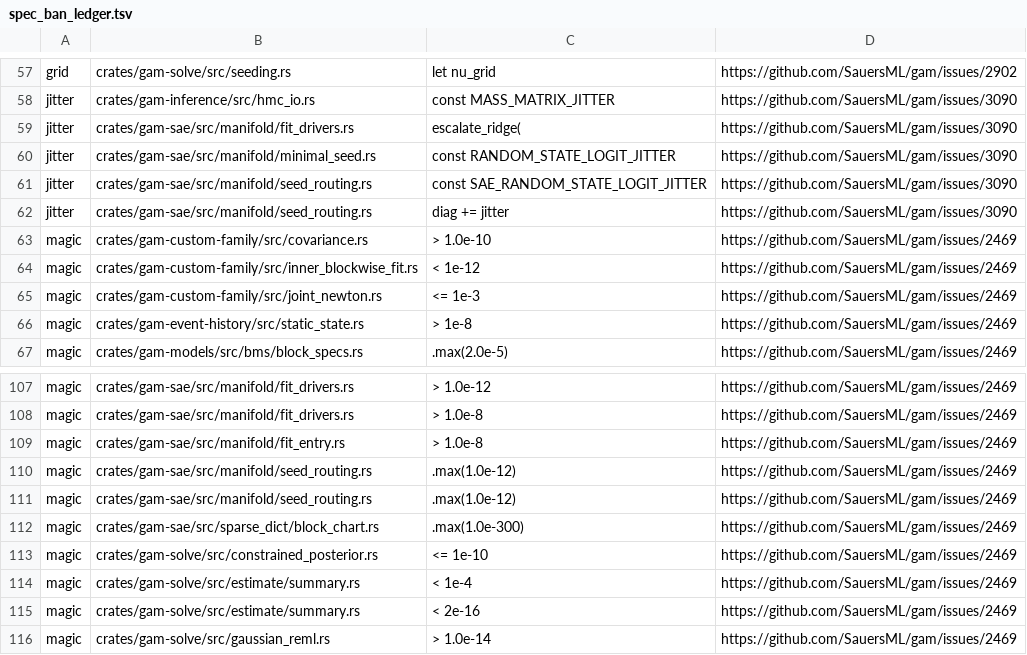
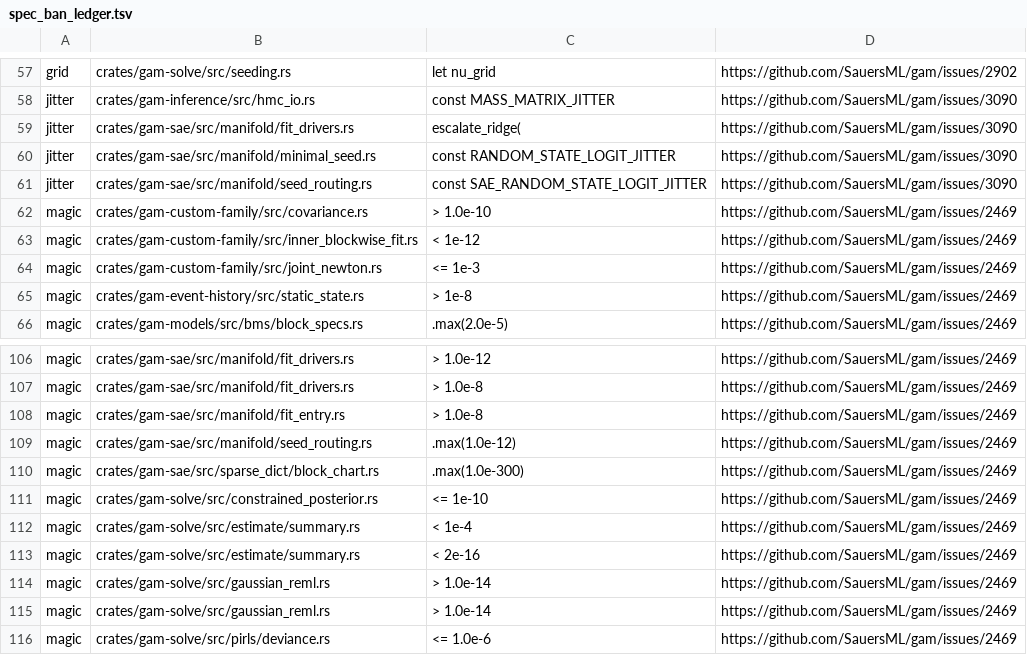
Before and after one commit to SauersML/gam, a TSV file: scripts/spec_ban_ledger.tsv, drawn as a sheet; only a part is shown, gaps mark what is left out; the shorter side is filled out with more unchanged rows; the diff names each change by its address in the sheet, - before the commit and + after, or states it on an @@ line.

```diff
--- a/scripts/spec_ban_ledger.tsv
+++ b/scripts/spec_ban_ledger.tsv
-row 62: jitter | crates/gam-sae/src/manifold/seed_routing.rs | diag += jitter | https://github.com/SauersML/gam/issues/3090
-row 110: magic | crates/gam-sae/src/manifold/seed_routing.rs | .max(1.0e-12) | https://github.com/SauersML/gam/issues/2469
```
Also changed, not shown: 25 other files.
